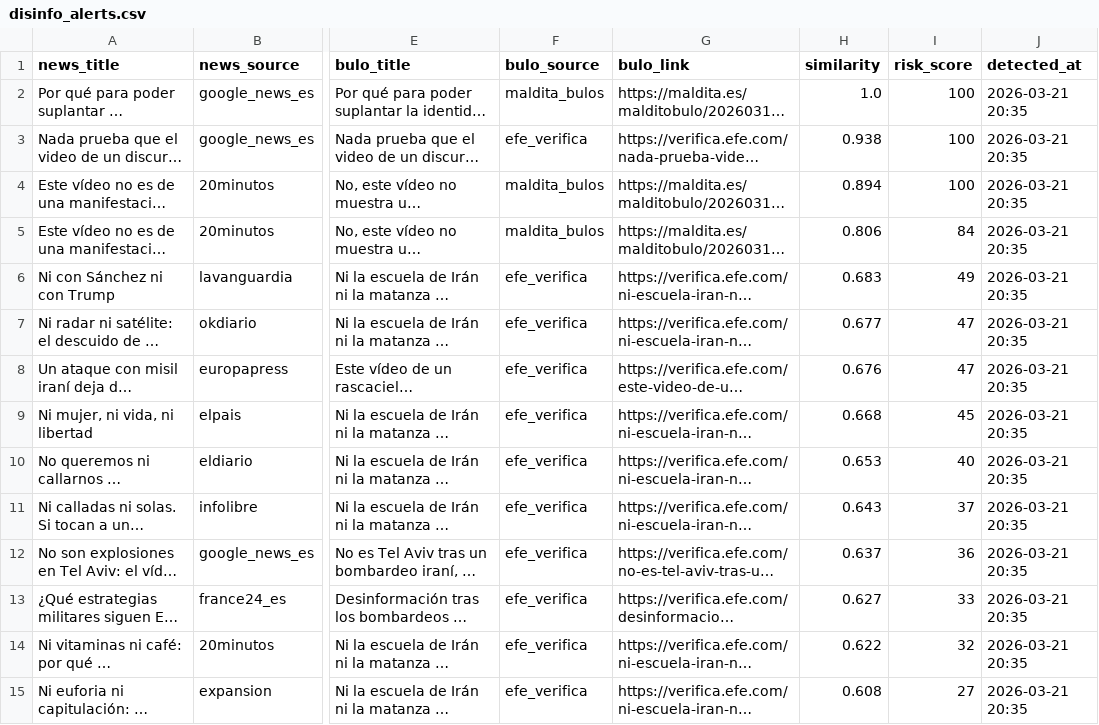
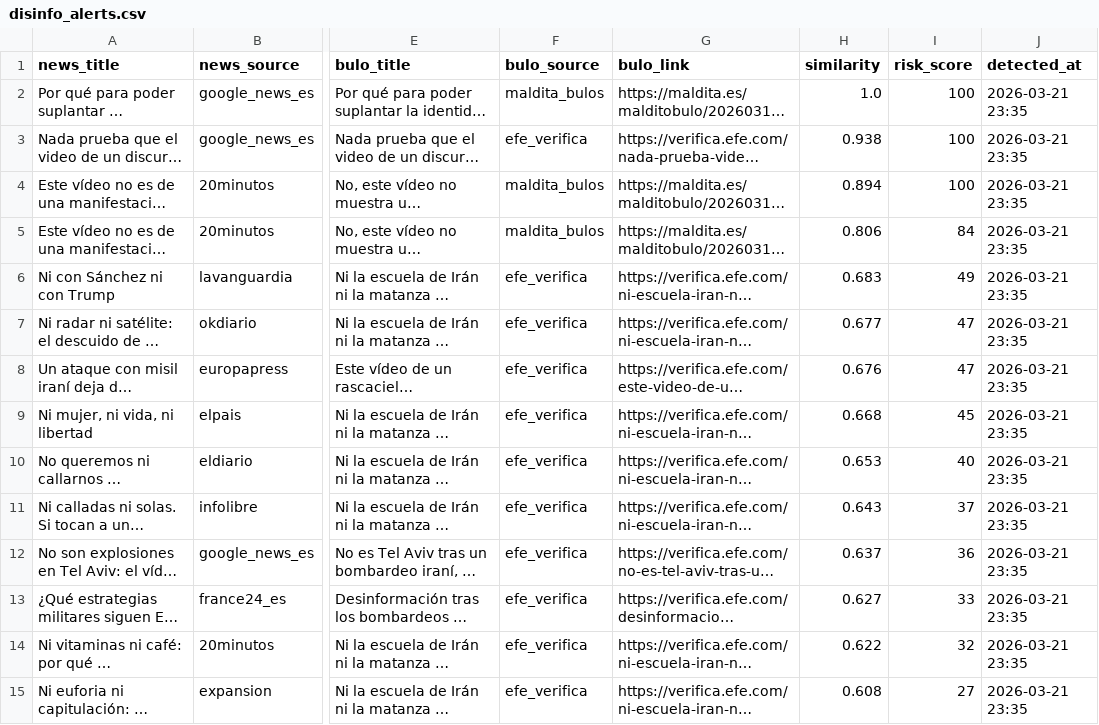
Before and after one commit to mcasrom/SIEG-Politica-Nacional-, a CSV file: data/export/nr/disinfo_alerts.csv, drawn as a sheet; only a part is shown, gaps mark what is left out; long unchanged cells end in …; the diff covers the shown part only; the diff names each change by its address in the sheet, - before the commit and + after, or states it on an @@ line.

```diff
--- a/data/export/nr/disinfo_alerts.csv
+++ b/data/export/nr/disinfo_alerts.csv
-J2:J15 (detected_at): 2026-03-21 20:35
+J2:J15 (detected_at): 2026-03-21 23:35
```
Also changed, not shown: 15 edited cells elsewhere in this file, data/export/nr/coordination_alerts.csv, data/export/nr/disinfo_bulos.csv, 6 other files.
